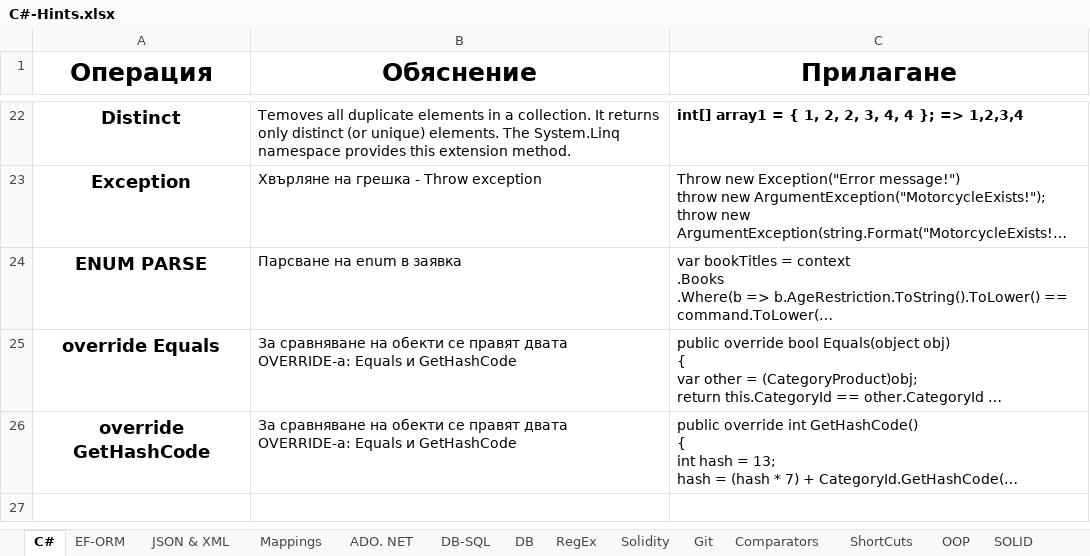
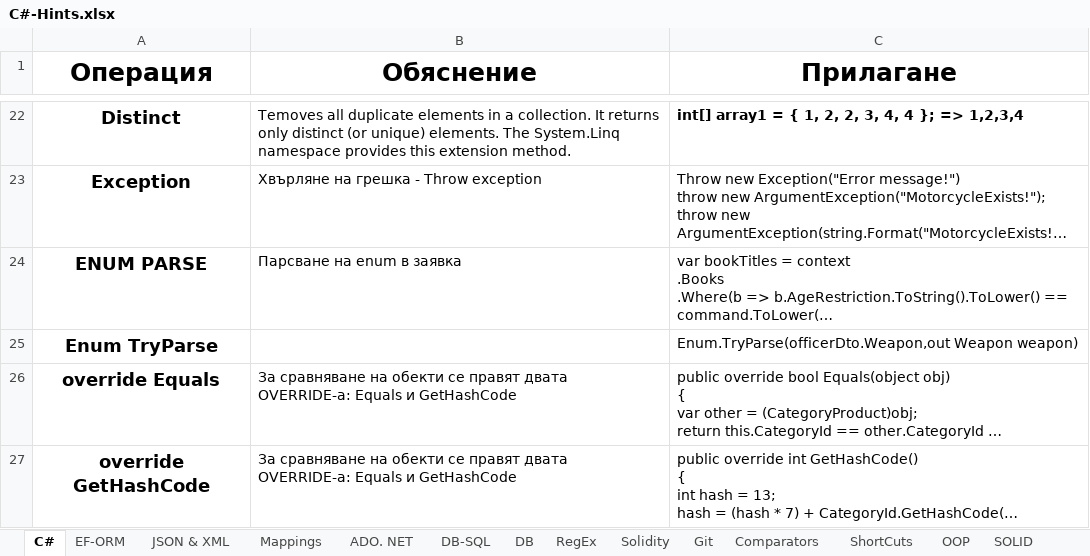
Before and after one commit to vladosfi/SoftUni, an Excel workbook: C#-Hints.xlsx, sheet C#, drawn as a sheet; only a part is shown, gaps mark what is left out; long unchanged cells end in …; values as stored, in another font and other column widths than the file's, no borders; the diff names each change by its address in the sheet, - before the commit and + after, or states it on an @@ line.

```diff
--- a/C#-Hints.xlsx (sheet C#)
+++ b/C#-Hints.xlsx (sheet C#)
+row 25: Enum TryParse |  | Enum.TryParse(officerDto.Weapon,out Weapon weapon)
```
Also changed, not shown: charts or pictures, C#/DB/Entity Framework Core/Exam/ExamHints.xlsx, 24 other files.
